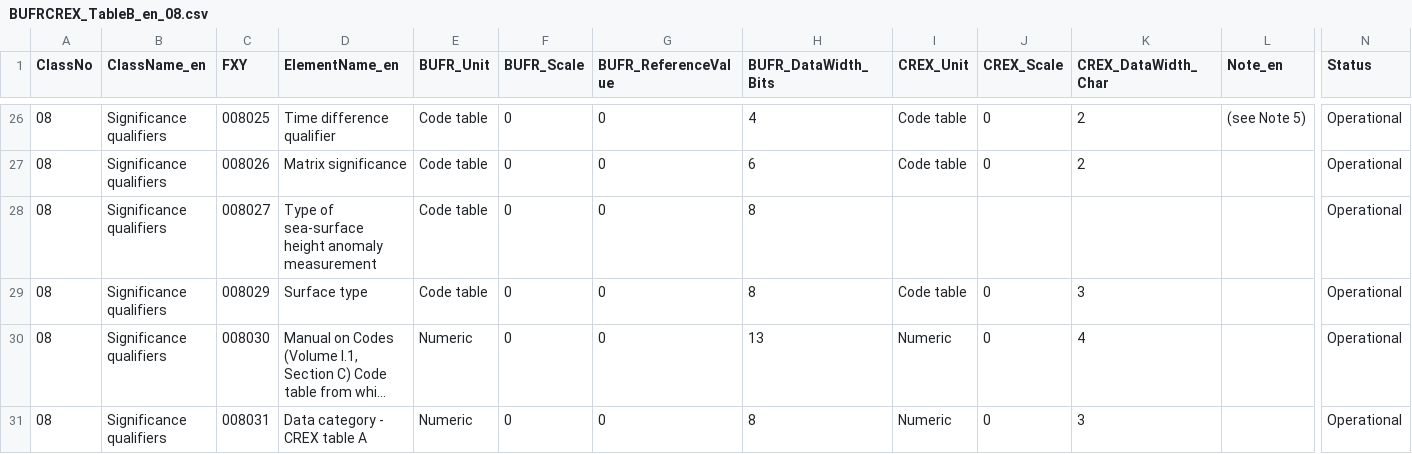
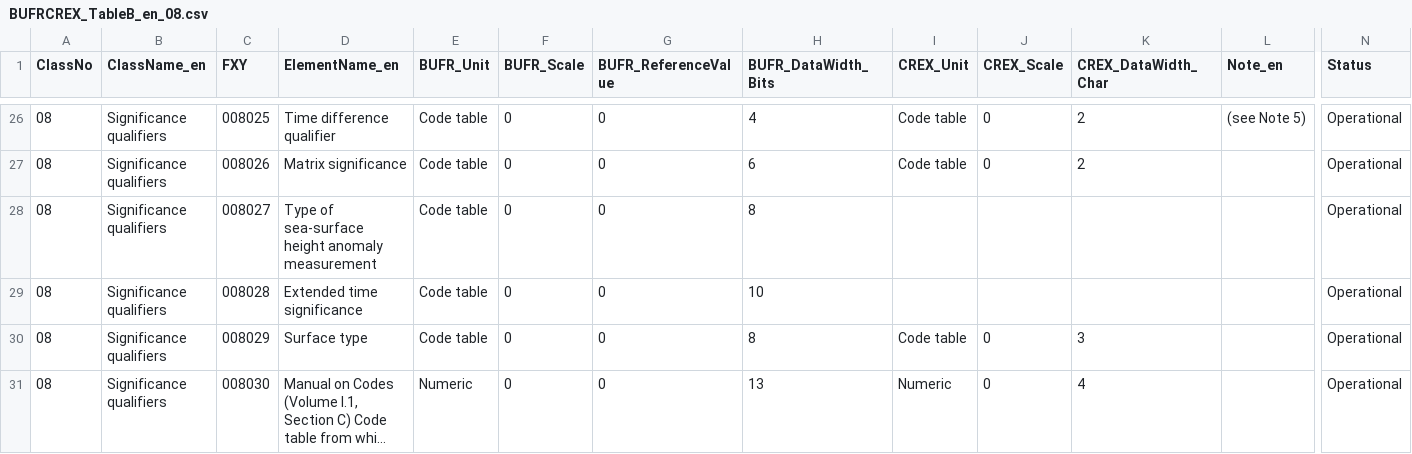
Before and after one commit to wmo-im/BUFR4, a CSV file: BUFRCREX_TableB_en_08.csv, drawn as a sheet; only a part is shown, gaps mark what is left out; the shorter side is filled out with more unchanged rows; long unchanged cells end in …; rows hold the shown columns only; the diff names each change by its address in the sheet, - before the commit and + after, or states it on an @@ line.

```diff
--- a/BUFRCREX_TableB_en_08.csv
+++ b/BUFRCREX_TableB_en_08.csv
+row 29: 08 | Significance qualifiers | 008028 | Extended time significance | Code table | 0 | 0 | 10 |  |  |  |  | Operational
```
Also changed, not shown: BUFRCREX_CodeFlag_en_08.csv, 6 other files.
